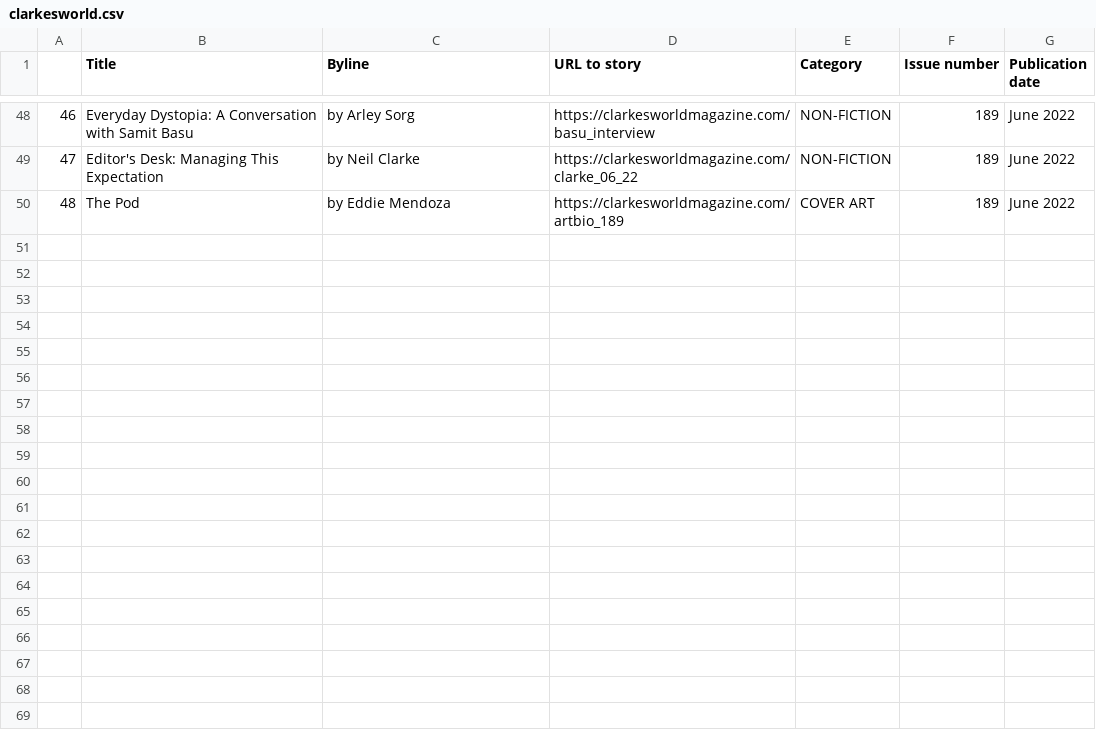
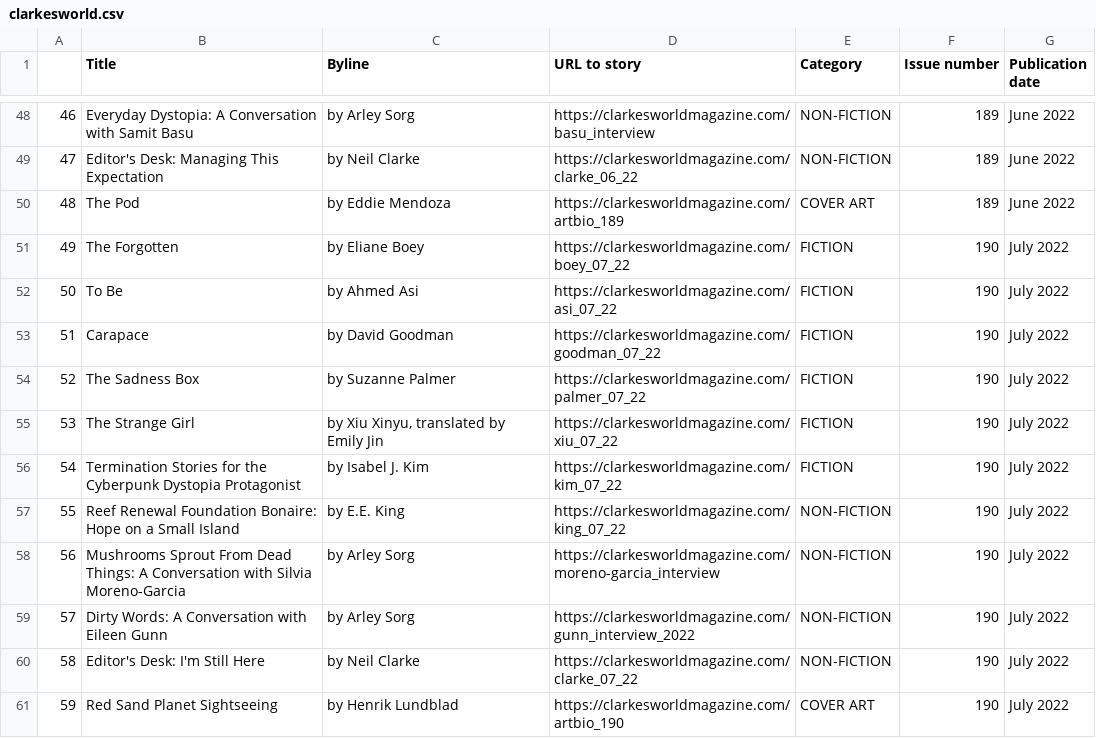
Before and after one commit to journaleering/clarkesworld-scraper, a CSV file: clarkesworld.csv, drawn as a sheet; only a part is shown, gaps mark what is left out.

```diff
--- a/clarkesworld.csv
+++ b/clarkesworld.csv
@@ -50 +50,12 @@
 48,The Pod,by Eddie Mendoza,https://clarkesworldmagazine.com/artbio_189,COVER ART,189, June 2022
+49,The Forgotten,by Eliane Boey,https://clarkesworldmagazine.com/boey_07_22,FICTION,190, July 2022
+50,To Be,by Ahmed Asi,https://clarkesworldmagazine.com/asi_07_22,FICTION,190, July 2022
+51,Carapace,by David Goodman,https://clarkesworldmagazine.com/goodman_07_22,FICTION,190, July 2022
+52,The Sadness Box,by Suzanne Palmer,https://clarkesworldmagazine.com/palmer_07_22,FICTION,190, July 2022
+53,The Strange Girl,"by Xiu Xinyu, translated by Emily Jin",https://clarkesworldmagazine.com/xiu_07_22,FICTION,190, July 2022
+54,Termination Stories for the Cyberpunk Dystopia Protagonist,by Isabel J. Kim,https://clarkesworldmagazine.com/kim_07_22,FICTION,190, July 2022
+55,Reef Renewal Foundation Bonaire: Hope on a Small Island,by E.E. King,https://clarkesworldmagazine.com/king_07_22,NON-FICTION,190, July 2022
+56,Mushrooms Sprout From Dead Things: A Conversation with Silvia Moreno-Garcia,by Arley Sorg,https://clarkesworldmagazine.com/moreno-garcia_interview,NON-FICTION,190, July 2022
+57,Dirty Words: A Conversation with Eileen Gunn,by Arley Sorg,https://clarkesworldmagazine.com/gunn_interview_2022,NON-FICTION,190, July 2022
+58,Editor's Desk: I'm Still Here,by Neil Clarke,https://clarkesworldmagazine.com/clarke_07_22,NON-FICTION,190, July 2022
+59,Red Sand Planet Sightseeing,by Henrik Lundblad,https://clarkesworldmagazine.com/artbio_190,COVER ART,190, July 2022
```
